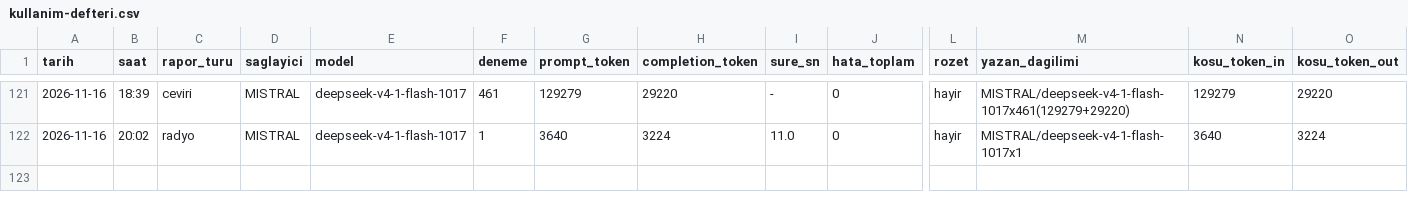
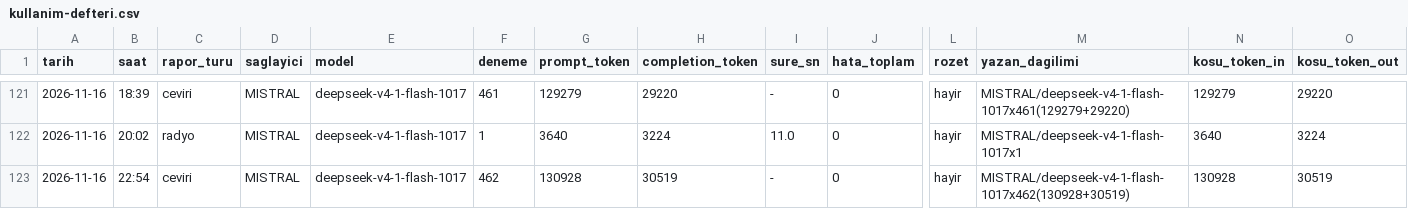
Before and after one commit to gunluk-raporlar/borsa-raporlari, a CSV file: data/kullanim-defteri.csv, drawn as a sheet; only a part is shown, gaps mark what is left out; rows hold the shown columns only; the diff names each change by its address in the sheet, - before the commit and + after, or states it on an @@ line.

Commit message:
Cok dilli sayfalar guncellendi (ceviri kosusu) [CI Skip]

```diff
--- a/data/kullanim-defteri.csv
+++ b/data/kullanim-defteri.csv
+row 123: 2026-11-16 | 22:54 | ceviri | MISTRAL | deepseek-v4-1-flash-1017 | 462 | 130928 | 30519 | - | 0 | hayir | MISTRAL/deepseek-v4-1-flash-1017x462(130928+30519) | 130928 | 30519
```
Also changed, not shown: 38 other files.
